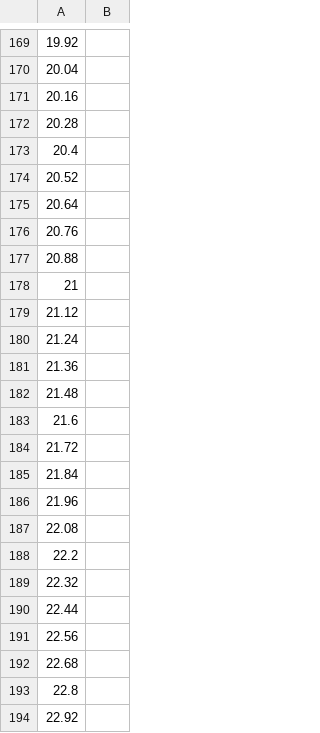
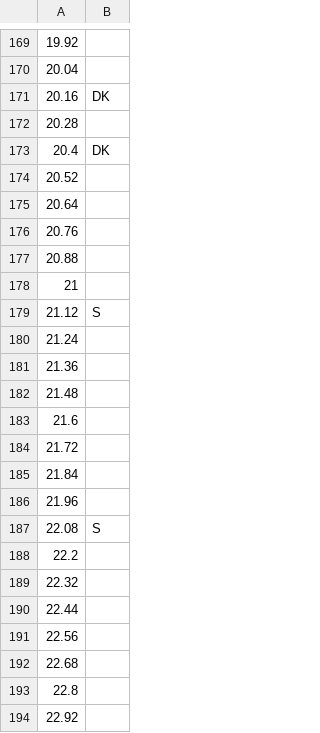
Before and after one commit to GDACollab/COMA, a CSV file: COMA assets/Assets/Scenes/Battle Scenes/working buffer/NEET battle normal.csv, drawn as a sheet; only a part is shown, gaps mark what is left out; the diff covers the shown part only.

```diff
--- a/COMA assets/Assets/Scenes/Battle Scenes/working buffer/NEET battle normal.csv
+++ b/COMA assets/Assets/Scenes/Battle Scenes/working buffer/NEET battle normal.csv
@@ -170,5 +170,5 @@
 20.04,
-20.16,
+20.16,DK
 20.28,
-20.4,
+20.4,DK
 20.52,
@@ -178,3 +178,3 @@
 21,
-21.12,
+21.12,S
 21.24,
@@ -186,3 +186,3 @@
 21.96,
-22.08,
+22.08,S
 22.2,
```
Also changed, not shown: 10 edited cells elsewhere in this file, 2 other files.
